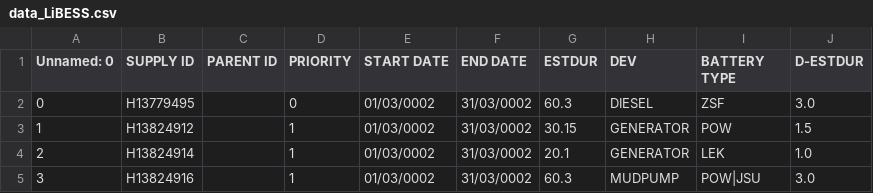
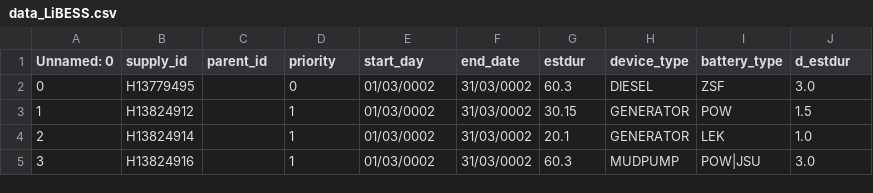
Before and after one commit to URA-Project/LiBESS, a CSV file: data/data_LiBESS.csv, drawn as a sheet; only a part is shown.

```diff
--- a/data/data_LiBESS.csv
+++ b/data/data_LiBESS.csv
@@ -1,2 +1,2 @@
-Unnamed: 0,SUPPLY ID,PARENT ID,PRIORITY,START DATE,END DATE,ESTDUR,DEV,BATTERY TYPE,D-ESTDUR
+Unnamed: 0,supply_id,parent_id,priority,start_day,end_date,estdur,device_type,battery_type,d_estdur
 0,H13779495,,0,01/03/0002,31/03/0002,60.3,DIESEL,ZSF,3.0
```
Also changed, not shown: data/resource.csv.
